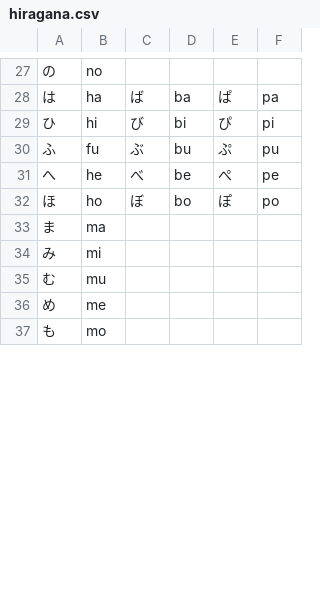
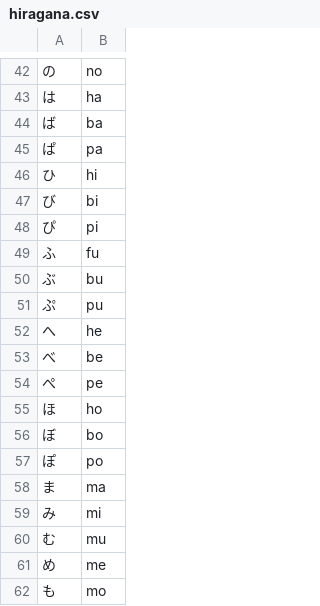
Before and after one commit to zeplir/KanaPractise, a CSV file: csv/hiragana.csv, drawn as a sheet; only a part is shown, gaps mark what is left out; removed rows and columns are numbered as before the commit, all else as after; the diff covers the shown part only; the diff names each change by its address in the sheet, - before the commit and + after, or states it on an @@ line.

```diff
--- a/csv/hiragana.csv
+++ b/csv/hiragana.csv
-column C, rows 28-32: ば | び | ぶ | べ | ぼ
-column D, rows 28-32: ba | bi | bu | be | bo
-column E, rows 28-32: ぱ | ぴ | ぷ | ぺ | ぽ
-column F, rows 28-32: pa | pi | pu | pe | po
+row 44: ば | ba
+row 45: ぱ | pa
+row 47: び | bi
+row 48: ぴ | pi
+row 50: ぶ | bu
+row 51: ぷ | pu
+row 53: べ | be
+row 54: ぺ | pe
+row 56: ぼ | bo
+row 57: ぽ | po
```
Also changed, not shown: 15 added rows and 1 edited cell elsewhere in this file, csv/katakana.csv, 3 other files.
